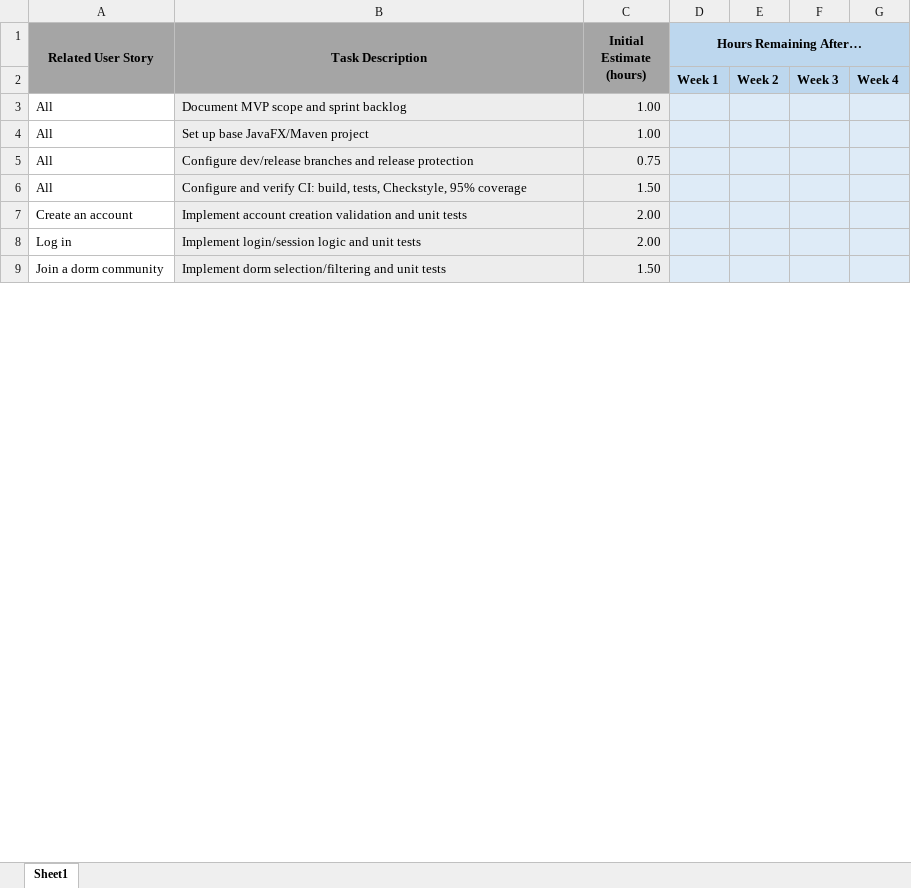
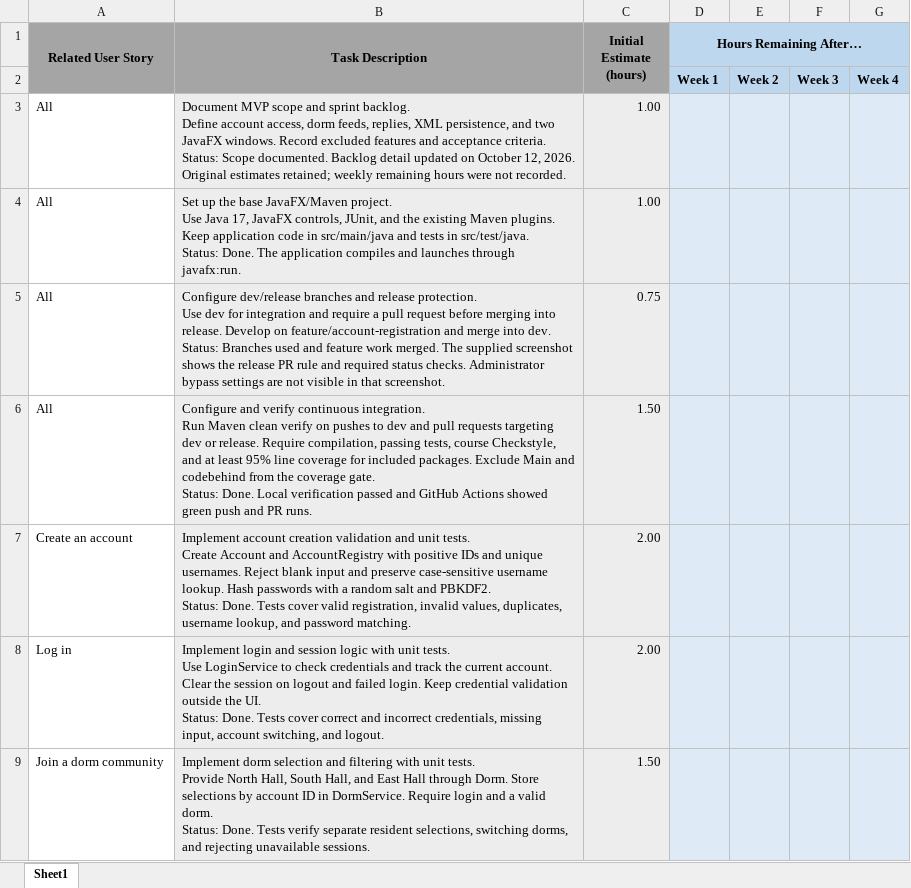
Before and after one commit to valai976/dorm-messaging-app, an Excel workbook: documentation/sprint-backlog.xlsx, sheet Sheet1, drawn as a sheet; only a part is shown; values as stored, in another font and other column widths than the file's, no borders; ↵ is a line break in a cell; the diff covers the shown part only; the diff names each change by its address in the sheet, - before the commit and + after, or states it on an @@ line.

```diff
--- a/documentation/sprint-backlog.xlsx (sheet Sheet1)
+++ b/documentation/sprint-backlog.xlsx (sheet Sheet1)
-B3 (Task Description): …and sprint backlog
+B3 (Task Description): …and sprint backlog. ↵ Define account access, dorm feeds, replies, XML persistence, and two JavaFX windows. Record excluded features and acceptance criteria. ↵ Status: Scope documented. Backlog detail updated on October 12, 2026. Original estimates retained; weekly remaining hours were not recorded.
-B4 (Task Description): Set up base JavaFX/Maven project
+B4 (Task Description): Set up the base JavaFX/Maven project. ↵ Use Java 17, JavaFX controls, JUnit, and the existing Maven plugins. Keep application code in src/main/java and tests in src/test/java. ↵ Status: Done. The application compiles and launches through javafx:run.
-B5 (Task Description): …and release protection
+B5 (Task Description): …and release protection. ↵ Use dev for integration and require a pull request before merging into release. Develop on feature/account-registration and merge into dev. ↵ Status: Branches used and feature work merged. The supplied screenshot shows the release PR rule and required status checks. Administrator bypass settings are not visible in that screenshot.
-B6 (Task Description): …and verify CI: build, tests, Checkstyle, 95% coverage
+B6 (Task Description): …and verify continuous integration. ↵ Run Maven clean verify on pushes to dev and pull requests targeting dev or release. Require compilation, passing tests, course Checkstyle, and at least 95% line coverage for included packages. Exclude Main and codebehind from the coverage gate. ↵ Status: Done. Local verification passed and GitHub Actions showed green push and PR runs.
-B7 (Task Description): …and unit tests
+B7 (Task Description): …and unit tests. ↵ Create Account and AccountRegistry with positive IDs and unique usernames. Reject blank input and preserve case-sensitive username lookup. Hash passwords with a random salt and PBKDF2. ↵ Status: Done. Tests cover valid registration, invalid values, duplicates, username lookup, and password matching.
-B8 (Task Description): Implement login/session logic and unit tests
+B8 (Task Description): Implement login and session logic with unit tests. ↵ Use LoginService to check credentials and track the current account. Clear the session on logout and failed login. Keep credential validation outside the UI. ↵ Status: Done. Tests cover correct and incorrect credentials, missing input, account switching, and logout.
-B9 (Task Description): Implement dorm selection/filtering and unit tests
+B9 (Task Description): Implement dorm selection and filtering with unit tests. ↵ Provide North Hall, South Hall, and East Hall through Dorm. Store selections by account ID in DormService. Require login and a valid dorm. ↵ Status: Done. Tests verify separate resident selections, switching dorms, and rejecting unavailable sessions.
```
Also changed, not shown: 7 edited cells elsewhere in this sheet, documentation/product-backlog.xlsx.
